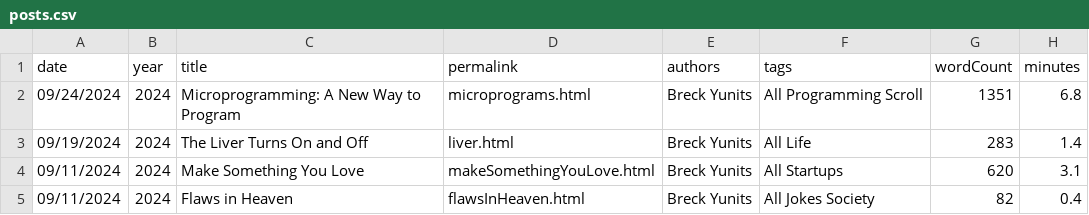
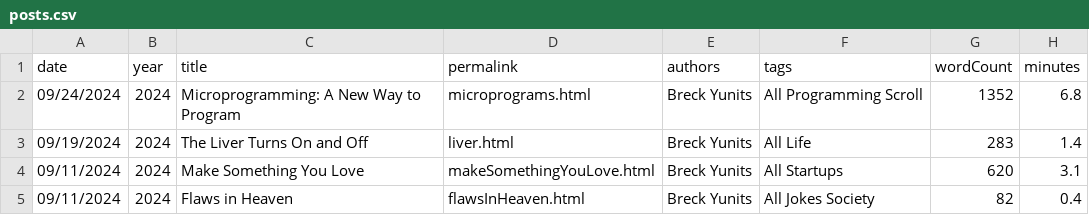
Before and after one commit to breck7/breckyunits.com, a CSV file: posts.csv, drawn as a sheet; only a part is shown.

```diff
--- a/posts.csv
+++ b/posts.csv
@@ -1,3 +1,3 @@
 date,year,title,permalink,authors,tags,wordCount,minutes
-09/24/2024,2024,Microprogramming: A New Way to Program,microprograms.html,Breck Yunits,All Programming Scroll,1351,6.8
+09/24/2024,2024,Microprogramming: A New Way to Program,microprograms.html,Breck Yunits,All Programming Scroll,1352,6.8
 09/19/2024,2024,The Liver Turns On and Off,liver.html,Breck Yunits,All Life,283,1.4
```
Also changed, not shown: 11 other files.
